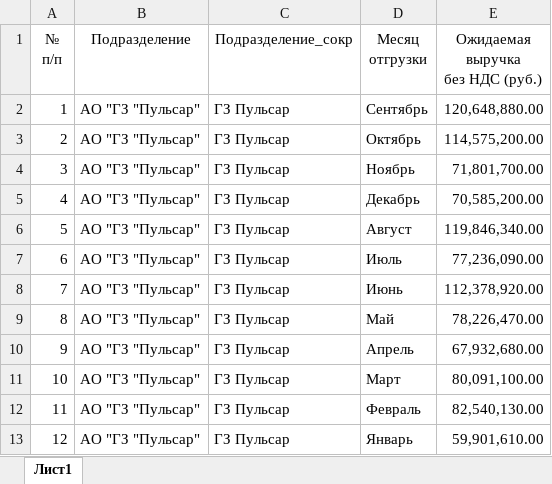
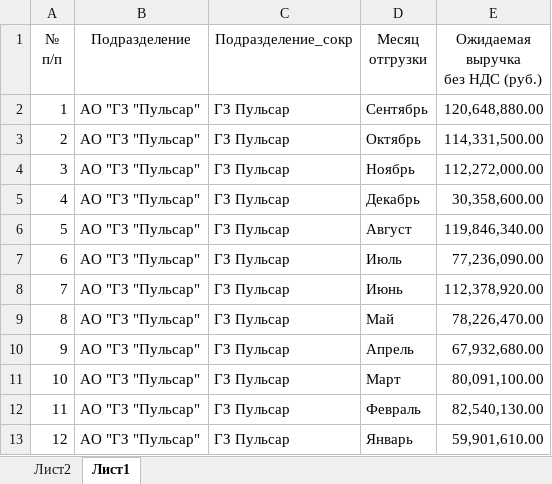
Before and after one commit to asrahmanov/PulsarDataAggregation, an Excel workbook: storage/app/exp/17/2022/Форма по ожидаемой выручке.xlsx, sheet Лист1, drawn as a sheet; values as stored, in another font and other column widths than the file's, no borders; the diff names each change by its address in the sheet, - before the commit and + after, or states it on an @@ line.

```diff
--- a/storage/app/exp/17/2022/Форма по ожидаемой выручке.xlsx (sheet Лист1)
+++ b/storage/app/exp/17/2022/Форма по ожидаемой выручке.xlsx (sheet Лист1)
+sheet tab: Лист2
-E3 (Ожидаемая выручка без НДС (руб.)): 114,575,200.00
+E3 (Ожидаемая выручка без НДС (руб.)): 114,331,500.00
-E4 (Ожидаемая выручка без НДС (руб.)): 71,801,700.00
+E4 (Ожидаемая выручка без НДС (руб.)): 112,272,000.00
-E5 (Ожидаемая выручка без НДС (руб.)): 70,585,200.00
+E5 (Ожидаемая выручка без НДС (руб.)): 30,358,600.00
```
Also changed, not shown: storage/app/contractAndFact/17/2022/Контрактация и факт.xlsx, storage/app/contractAndFact/36/2022/Контрактация и факт.xlsx, 5 other files.
